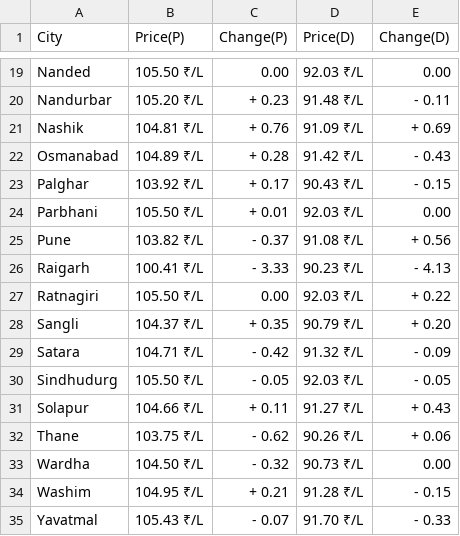
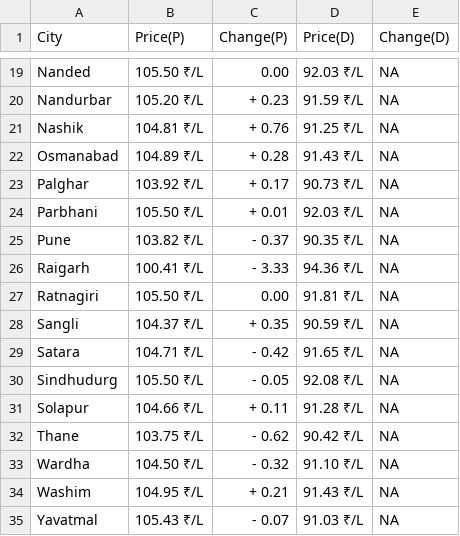
Before and after one commit to Doofenshmirtz-Evil-Incorp/FuelishPy, a CSV file: assets/Maharashtra.csv, drawn as a sheet; only a part is shown, gaps mark what is left out; the diff covers the shown part only; the diff names each change by its address in the sheet, - before the commit and + after, or states it on an @@ line.

```diff
--- a/assets/Maharashtra.csv
+++ b/assets/Maharashtra.csv
-E19 (Change(D)): 0.00
+E19 (Change(D)): NA
-D20 (Price(D)): 91.48 ₹/L
+D20 (Price(D)): 91.59 ₹/L
-E20 (Change(D)): - 0.11
+E20 (Change(D)): NA
-D21 (Price(D)): 91.09 ₹/L
+D21 (Price(D)): 91.25 ₹/L
-E21 (Change(D)): + 0.69
+E21 (Change(D)): NA
-D22 (Price(D)): 91.42 ₹/L
+D22 (Price(D)): 91.43 ₹/L
-E22 (Change(D)): - 0.43
+E22 (Change(D)): NA
-D23 (Price(D)): 90.43 ₹/L
+D23 (Price(D)): 90.73 ₹/L
-E23 (Change(D)): - 0.15
+E23 (Change(D)): NA
-E24 (Change(D)): 0.00
+E24 (Change(D)): NA
-D25 (Price(D)): 91.08 ₹/L
+D25 (Price(D)): 90.35 ₹/L
-E25 (Change(D)): + 0.56
+E25 (Change(D)): NA
-D26 (Price(D)): 90.23 ₹/L
+D26 (Price(D)): 94.36 ₹/L
-E26 (Change(D)): - 4.13
+E26 (Change(D)): NA
-D27 (Price(D)): 92.03 ₹/L
+D27 (Price(D)): 91.81 ₹/L
-E27 (Change(D)): + 0.22
+E27 (Change(D)): NA
-D28 (Price(D)): 90.79 ₹/L
+D28 (Price(D)): 90.59 ₹/L
-E28 (Change(D)): + 0.20
+E28 (Change(D)): NA
-D29 (Price(D)): 91.32 ₹/L
+D29 (Price(D)): 91.65 ₹/L
-E29 (Change(D)): - 0.09
+E29 (Change(D)): NA
-D30 (Price(D)): 92.03 ₹/L
+D30 (Price(D)): 92.08 ₹/L
-E30 (Change(D)): - 0.05
+E30 (Change(D)): NA
-D31 (Price(D)): 91.27 ₹/L
+D31 (Price(D)): 91.28 ₹/L
-E31 (Change(D)): + 0.43
+E31 (Change(D)): NA
-D32 (Price(D)): 90.26 ₹/L
+D32 (Price(D)): 90.42 ₹/L
-E32 (Change(D)): + 0.06
+E32 (Change(D)): NA
-D33 (Price(D)): 90.73 ₹/L
+D33 (Price(D)): 91.10 ₹/L
-E33 (Change(D)): 0.00
+E33 (Change(D)): NA
-D34 (Price(D)): 91.28 ₹/L
+D34 (Price(D)): 91.43 ₹/L
-E34 (Change(D)): - 0.15
+E34 (Change(D)): NA
-D35 (Price(D)): 91.70 ₹/L
+D35 (Price(D)): 91.03 ₹/L
-E35 (Change(D)): - 0.33
+E35 (Change(D)): NA
```
Also changed, not shown: 32 edited cells elsewhere in this file, assets/Bihar.csv, assets/Haryana.csv, 27 other files.
